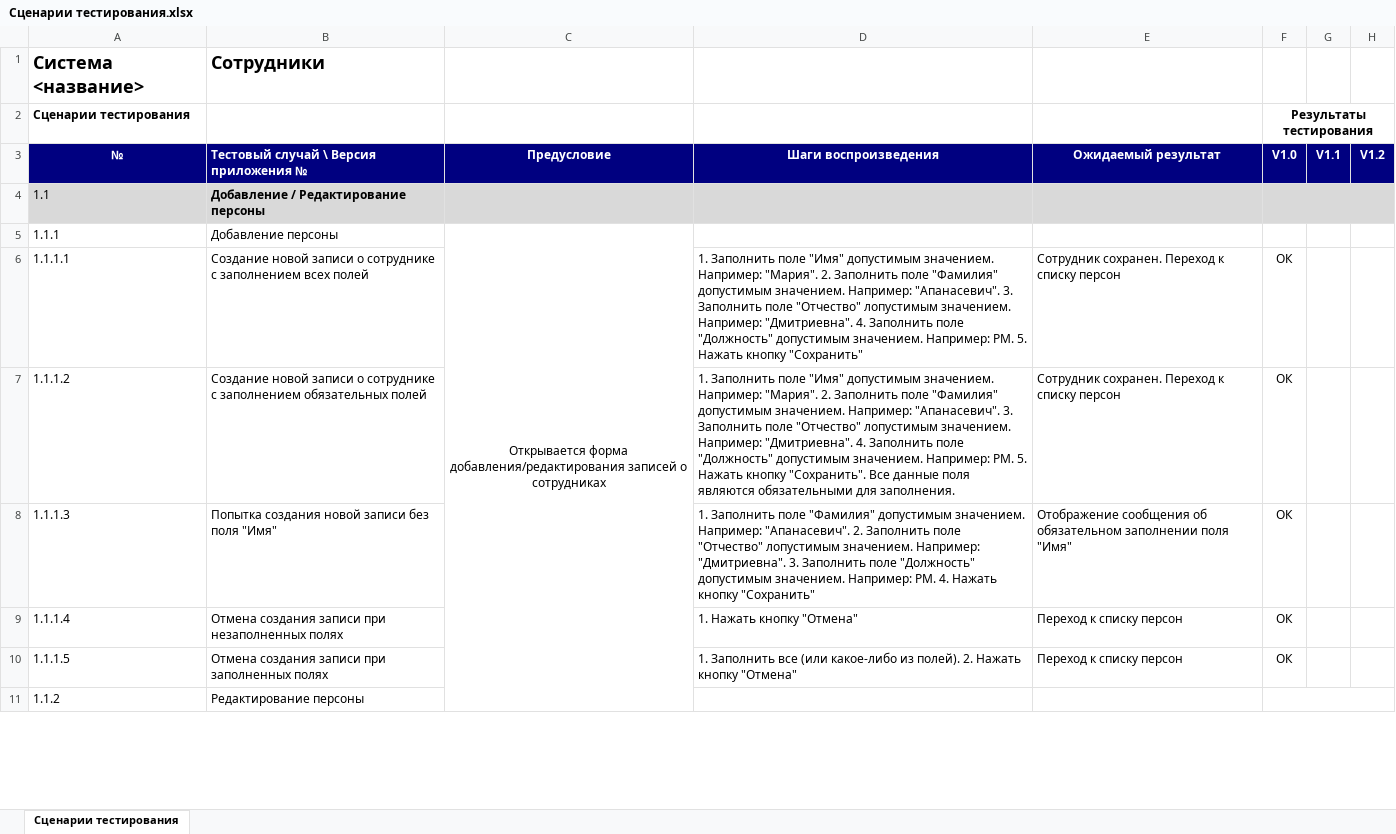
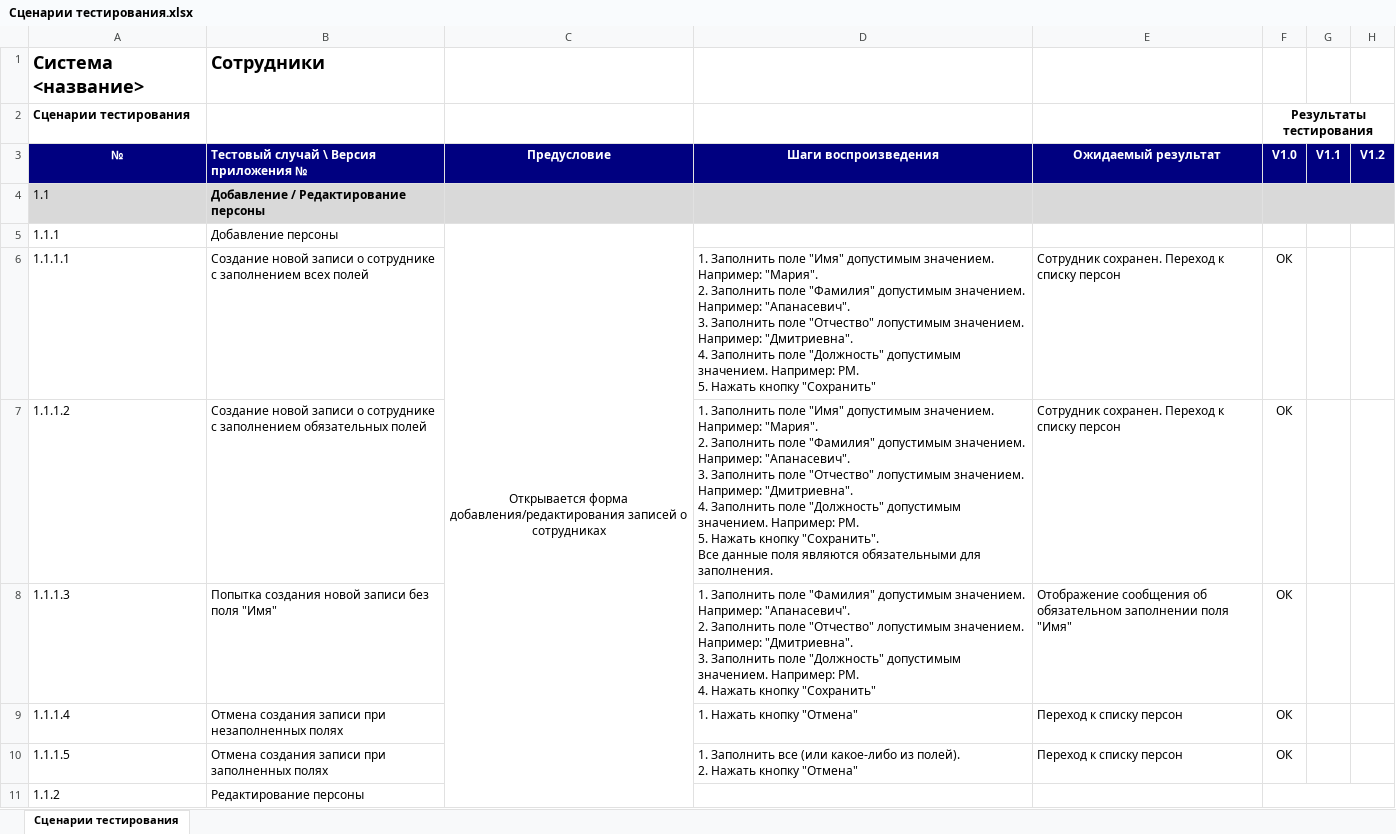
Before and after one commit to Mariia5656/testing_labs, an Excel workbook: IT_testing/testing/Lab_4/Сценарии тестирования.xlsx, sheet Сценарии тестирования, drawn as a sheet; only a part is shown; values as stored, in another font and other column widths than the file's, no borders; the diff covers the shown part only; the diff names each change by its address in the sheet, - before the commit and + after, or states it on an @@ line.

```diff
--- a/IT_testing/testing/Lab_4/Сценарии тестирования.xlsx (sheet Сценарии тестирования)
+++ b/IT_testing/testing/Lab_4/Сценарии тестирования.xlsx (sheet Сценарии тестирования)
-D6 (Шаги воспроизведения): …кнопку "Сохранить"
+D6 (Шаги воспроизведения): …кнопку "Сохранить"
-D7 (Шаги воспроизведения): …для заполнения.
+D7 (Шаги воспроизведения): …для заполнения.
-D8 (Шаги воспроизведения): …кнопку "Сохранить"
+D8 (Шаги воспроизведения): …кнопку "Сохранить"
-D10 (Шаги воспроизведения): …кнопку "Отмена"
+D10 (Шаги воспроизведения): …кнопку "Отмена"
```
Also changed, not shown: 4 edited cells elsewhere in this sheet, IT_testing/testing/Lab_4/Чек-лист.xlsx.
